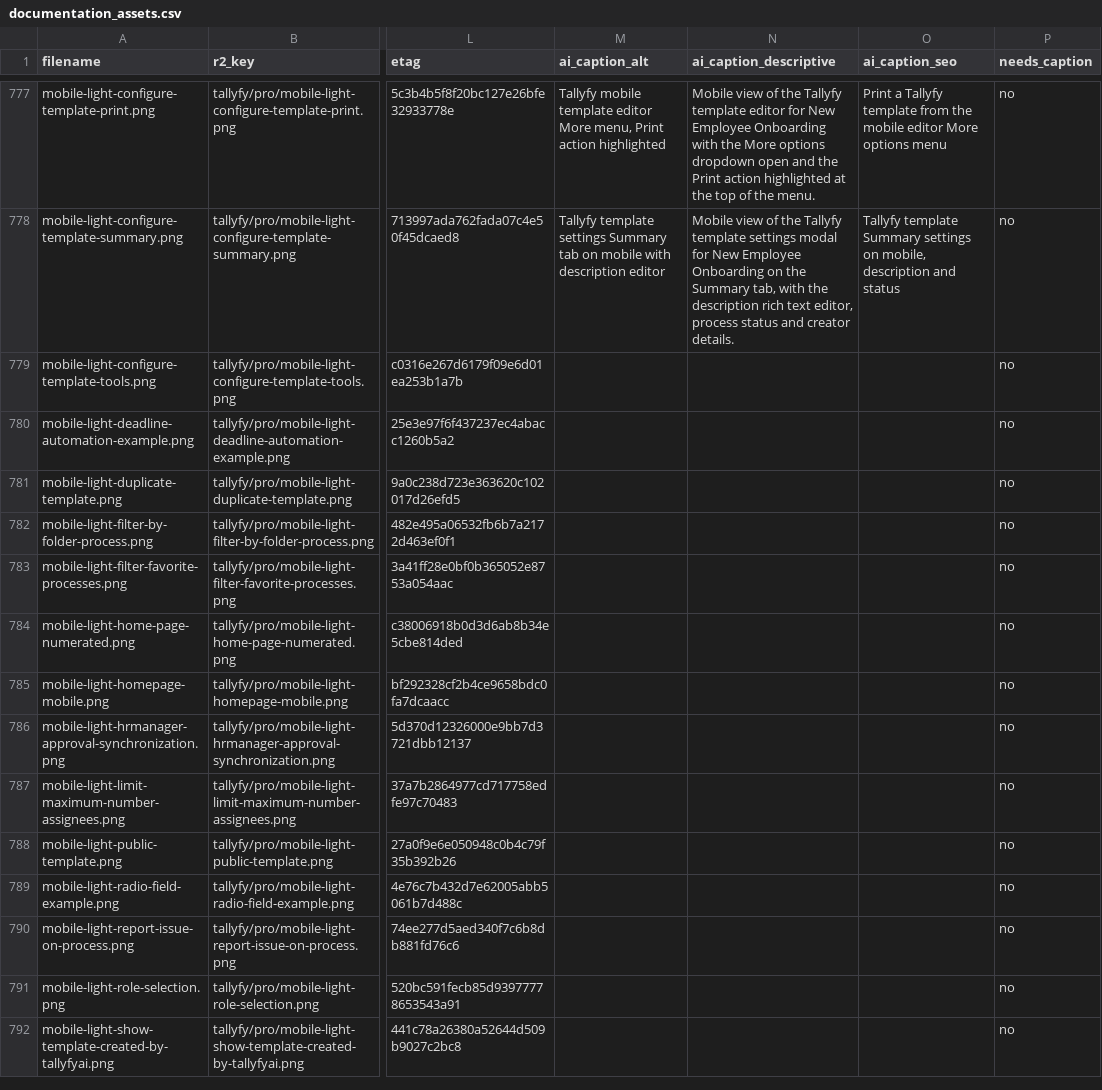
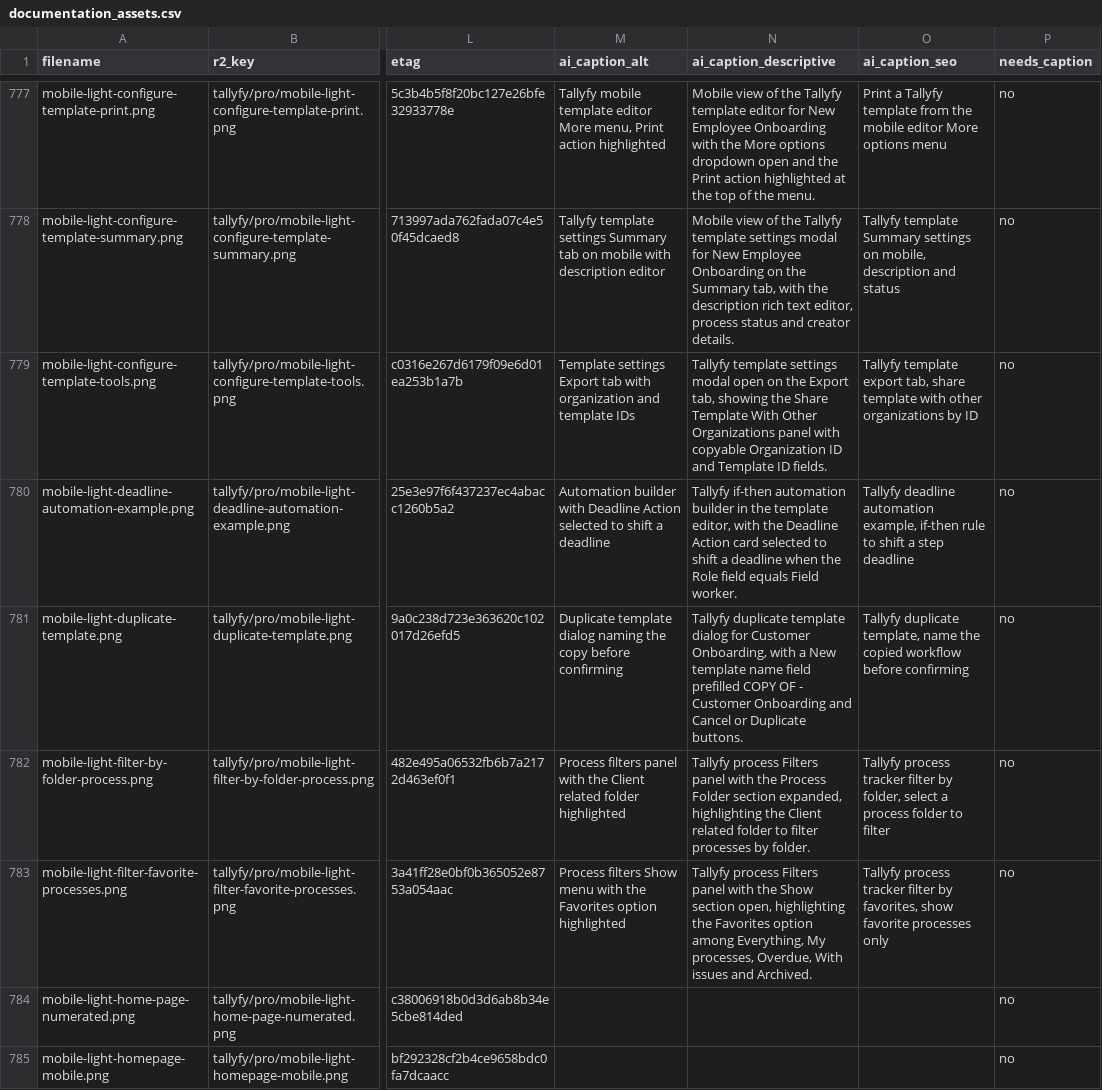
Before and after one commit to tallyfy/documentation, a CSV file: documentation_assets.csv, drawn as a sheet; only a part is shown, gaps mark what is left out; the shorter side is filled out with more unchanged rows; the diff names each change by its address in the sheet, - before the commit and + after, or states it on an @@ line.

```diff
--- a/documentation_assets.csv
+++ b/documentation_assets.csv
-M779 (ai_caption_alt): (empty)
+M779 (ai_caption_alt): Template settings Export tab with organization and template IDs
-N779 (ai_caption_descriptive): (empty)
+N779 (ai_caption_descriptive): Tallyfy template settings modal open on the Export tab, showing the Share Template With Other Organizations panel with copyable Organization ID and Template ID fields.
-O779 (ai_caption_seo): (empty)
+O779 (ai_caption_seo): Tallyfy template export tab, share template with other organizations by ID
-M780 (ai_caption_alt): (empty)
+M780 (ai_caption_alt): Automation builder with Deadline Action selected to shift a deadline
-N780 (ai_caption_descriptive): (empty)
+N780 (ai_caption_descriptive): Tallyfy if-then automation builder in the template editor, with the Deadline Action card selected to shift a deadline when the Role field equals Field worker.
-O780 (ai_caption_seo): (empty)
+O780 (ai_caption_seo): Tallyfy deadline automation example, if-then rule to shift a step deadline
-M781 (ai_caption_alt): (empty)
+M781 (ai_caption_alt): Duplicate template dialog naming the copy before confirming
-N781 (ai_caption_descriptive): (empty)
+N781 (ai_caption_descriptive): Tallyfy duplicate template dialog for Customer Onboarding, with a New template name field prefilled COPY OF - Customer Onboarding and Cancel or Duplicate buttons.
-O781 (ai_caption_seo): (empty)
+O781 (ai_caption_seo): Tallyfy duplicate template, name the copied workflow before confirming
-M782 (ai_caption_alt): (empty)
+M782 (ai_caption_alt): Process filters panel with the Client related folder highlighted
-N782 (ai_caption_descriptive): (empty)
+N782 (ai_caption_descriptive): Tallyfy process Filters panel with the Process Folder section expanded, highlighting the Client related folder to filter processes by folder.
-O782 (ai_caption_seo): (empty)
+O782 (ai_caption_seo): Tallyfy process tracker filter by folder, select a process folder to filter
-M783 (ai_caption_alt): (empty)
+M783 (ai_caption_alt): Process filters Show menu with the Favorites option highlighted
-N783 (ai_caption_descriptive): (empty)
+N783 (ai_caption_descriptive): Tallyfy process Filters panel with the Show section open, highlighting the Favorites option among Everything, My processes, Overdue, With issues and Archived.
-O783 (ai_caption_seo): (empty)
+O783 (ai_caption_seo): Tallyfy process tracker filter by favorites, show favorite processes only
```
